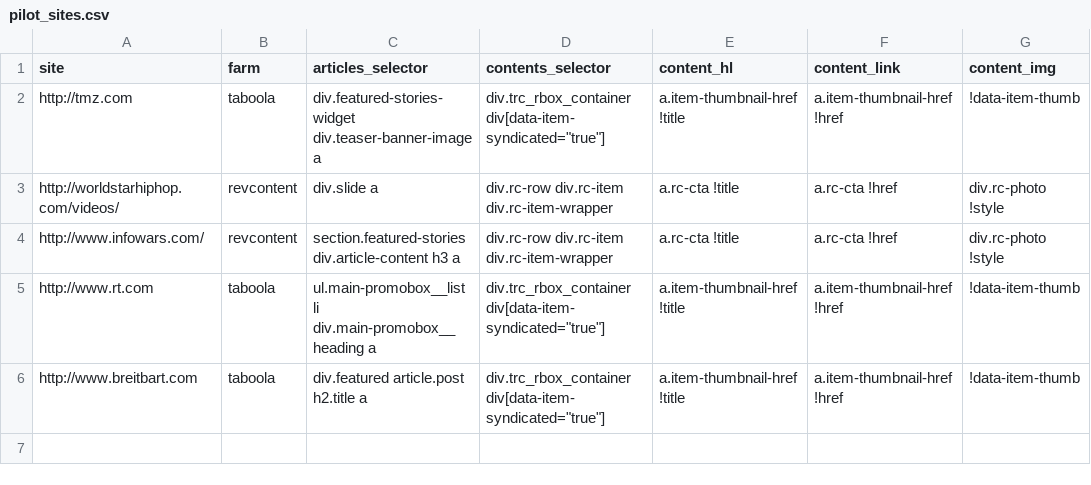
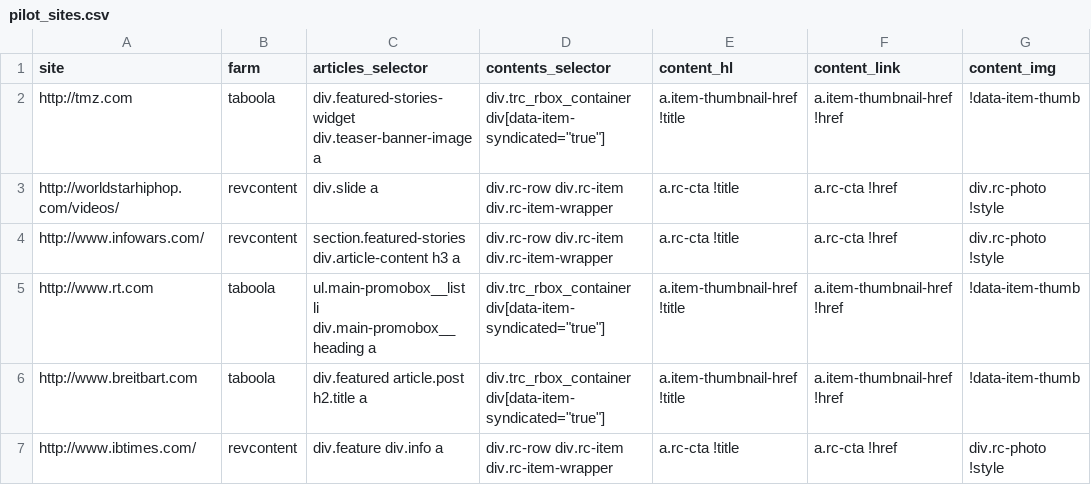
Before and after one commit to dogrdon/otherothercontent, a CSV file: targets/pilot_sites.csv, drawn as a sheet.

Commit message:
add another site (ibtimes)
and set up for image downloading
- will want to resize
- make sure we have a good file path

```diff
--- a/targets/pilot_sites.csv
+++ b/targets/pilot_sites.csv
@@ -6 +6,2 @@ http://www.rt.com,taboola,ul.main-promobox__list li div.main-promobox__heading a
 http://www.breitbart.com,taboola,div.featured article.post h2.title a,"div.trc_rbox_container div[data-item-syndicated=""true""]",a.item-thumbnail-href !title,a.item-thumbnail-href !href,!data-item-thumb
+http://www.ibtimes.com/,revcontent,div.feature div.info a ,div.rc-row div.rc-item div.rc-item-wrapper,a.rc-cta !title,a.rc-cta !href,div.rc-photo !style
```
Also changed, not shown: 1 other file.
